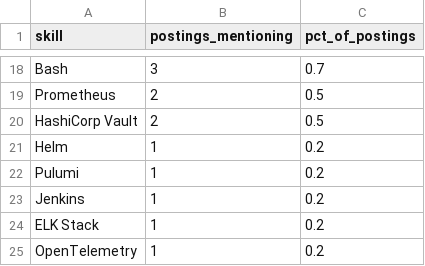
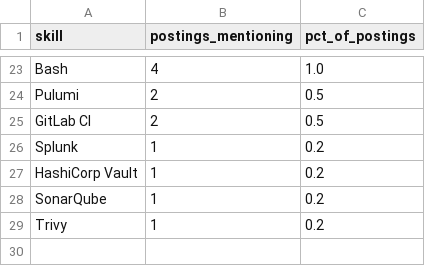
Before and after one commit to Rohith918/Devops-Skills-WordCloud, a CSV file: skills_cloud.csv, drawn as a sheet; only a part is shown, gaps mark what is left out; removed rows and columns are numbered as before the commit, all else as after; the diff covers the shown part only; the diff names each change by its address in the sheet, - before the commit and + after, or states it on an @@ line.

```diff
--- a/skills_cloud.csv
+++ b/skills_cloud.csv
-B23 (postings_mentioning): 3
+B23 (postings_mentioning): 4
-C23 (pct_of_postings): 0.7
+C23 (pct_of_postings): 1.0
-A24 (skill): Prometheus
+A24 (skill): Pulumi
-A25 (skill): HashiCorp Vault
+A25 (skill): GitLab CI
-row 21: Helm | 1 | 0.2
-A26 (skill): Pulumi
+A26 (skill): Splunk
-A27 (skill): Jenkins
+A27 (skill): HashiCorp Vault
-A28 (skill): ELK Stack
+A28 (skill): SonarQube
-A29 (skill): OpenTelemetry
+A29 (skill): Trivy
```
Also changed, not shown: 10 added rows, 5 removed rows and 20 edited cells elsewhere in this file, 2 other files.
